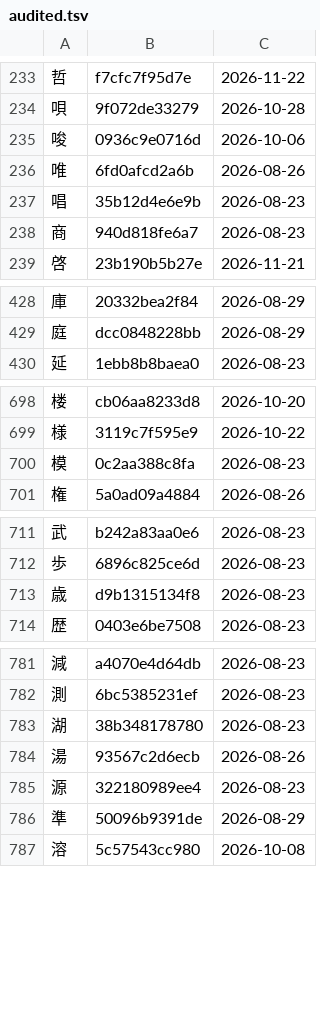
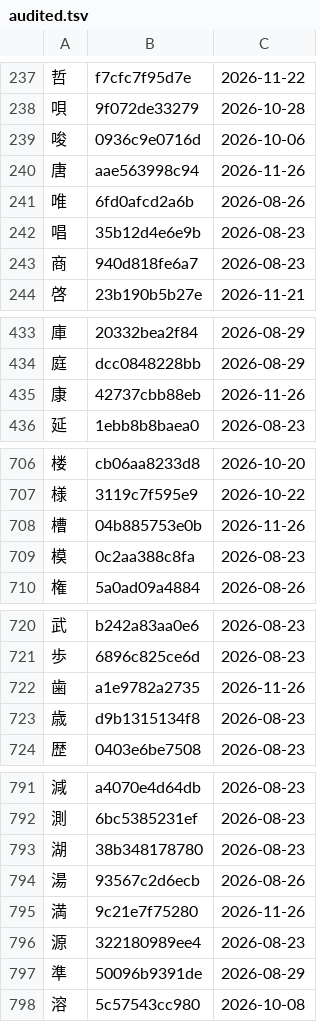
Before and after one commit to george-hawkins/anki-decks, a TSV file: .claude/skills/rtk-caretaker/audited.tsv, drawn as a sheet; only a part is shown, gaps mark what is left out; the diff covers the shown part only.

```diff
--- a/.claude/skills/rtk-caretaker/audited.tsv
+++ b/.claude/skills/rtk-caretaker/audited.tsv
@@ -235,2 +239,3 @@
 唆	0936c9e0716d	2026-10-06
+唐	aae563998c94	2026-11-26
 唯	6fd0afcd2a6b	2026-08-26
@@ -429,2 +434,3 @@
 庭	dcc0848228bb	2026-08-29
+康	42737cbb88eb	2026-11-26
 延	1ebb8b8baea0	2026-08-23
@@ -699,2 +707,3 @@
 様	3119c7f595e9	2026-10-22
+槽	04b885753e0b	2026-11-26
 模	0c2aa388c8fa	2026-08-23
@@ -712,2 +721,3 @@
 歩	6896c825ce6d	2026-08-23
+歯	a1e9782a2735	2026-11-26
 歳	d9b1315134f8	2026-08-23
@@ -784,2 +794,3 @@
 湯	93567c2d6ecb	2026-08-26
+満	9c21e7f75280	2026-11-26
 源	322180989ee4	2026-08-23
```
Also changed, not shown: 15 added rows and 2 edited cells elsewhere in this file, .claude/skills/rtk-caretaker/reported.tsv, rtk1-keywords.csv, 4 other files.
